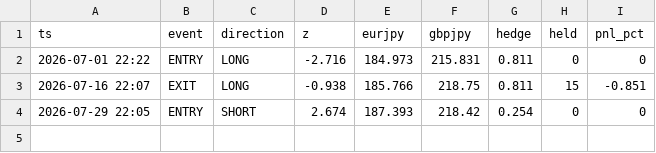
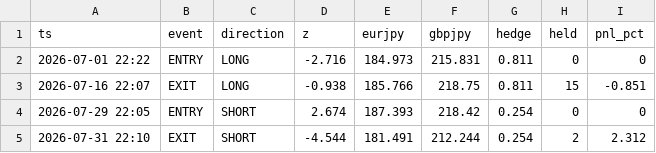
Before and after one commit to sanyalukin29-cloud/fx-signal-paper, a CSV file: paper_trades.csv, drawn as a sheet.

Commit message:
paper run 2026-07-31

```diff
--- a/paper_trades.csv
+++ b/paper_trades.csv
@@ -4 +4,2 @@ ts,event,direction,z,eurjpy,gbpjpy,hedge,held,pnl_pct
 2026-07-29 22:05,ENTRY,SHORT,2.674,187.393,218.42,0.254,0,0
+2026-07-31 22:10,EXIT,SHORT,-4.544,181.491,212.244,0.254,2,2.312
```
Also changed, not shown: 3 other files.
